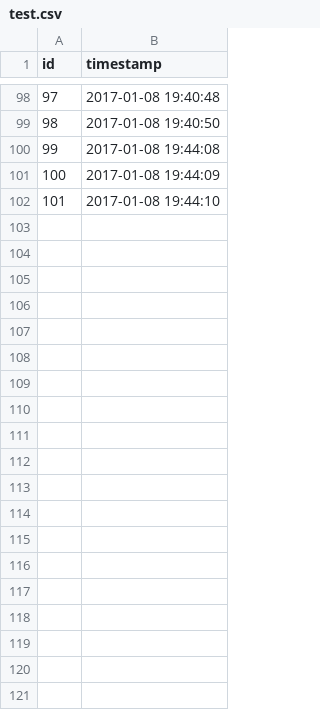
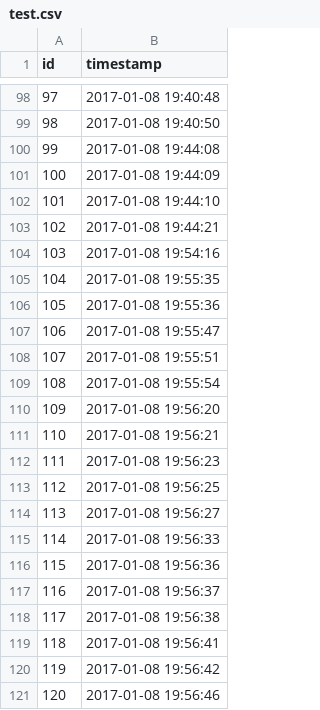
Before and after one commit to digilopment/dnt3-cms-core, a CSV file: dnt-system/data/test.csv, drawn as a sheet; only a part is shown, gaps mark what is left out; the diff covers the shown part only; the diff names each change by its address in the sheet, - before the commit and + after, or states it on an @@ line.

```diff
--- a/dnt-system/data/test.csv
+++ b/dnt-system/data/test.csv
+row 103: 102 | 2017-01-08 19:44:21
+row 104: 103 | 2017-01-08 19:54:16
+row 105: 104 | 2017-01-08 19:55:35
+row 106: 105 | 2017-01-08 19:55:36
+row 107: 106 | 2017-01-08 19:55:47
+row 108: 107 | 2017-01-08 19:55:51
+row 109: 108 | 2017-01-08 19:55:54
+row 110: 109 | 2017-01-08 19:56:20
+row 111: 110 | 2017-01-08 19:56:21
+row 112: 111 | 2017-01-08 19:56:23
+row 113: 112 | 2017-01-08 19:56:25
+row 114: 113 | 2017-01-08 19:56:27
+row 115: 114 | 2017-01-08 19:56:33
+row 116: 115 | 2017-01-08 19:56:36
+row 117: 116 | 2017-01-08 19:56:37
+row 118: 117 | 2017-01-08 19:56:38
+row 119: 118 | 2017-01-08 19:56:41
+row 120: 119 | 2017-01-08 19:56:42
+row 121: 120 | 2017-01-08 19:56:46
```
Also changed, not shown: 24 added rows elsewhere in this file, 4 other files.
